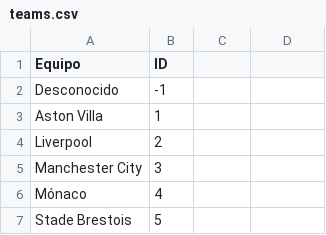
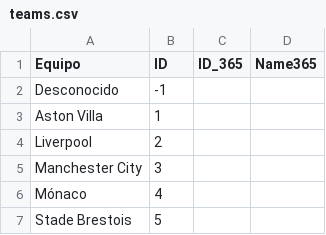
Before and after one commit to DanielPalacioss/Sindy, a CSV file: teams.csv, drawn as a sheet; only a part is shown.

Commit message:
Se agrega y se deja comentado codigo que valida que el nombre del jugador y nombre de equipo sea el mismo en la columna

```diff
--- a/teams.csv
+++ b/teams.csv
@@ -1,2 +1,2 @@
-Equipo;ID
+Equipo;ID;ID_365;Name365
 Desconocido;-1
```
Also changed, not shown: 2 other files.
